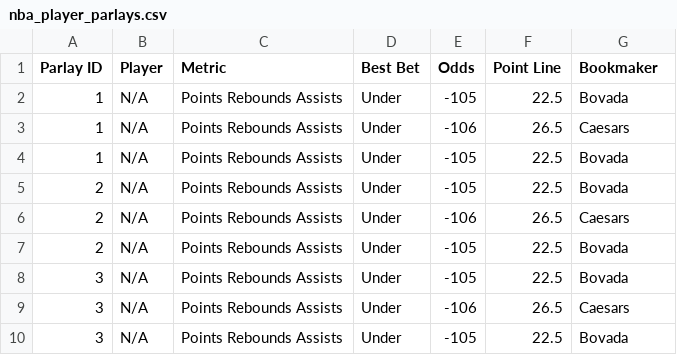
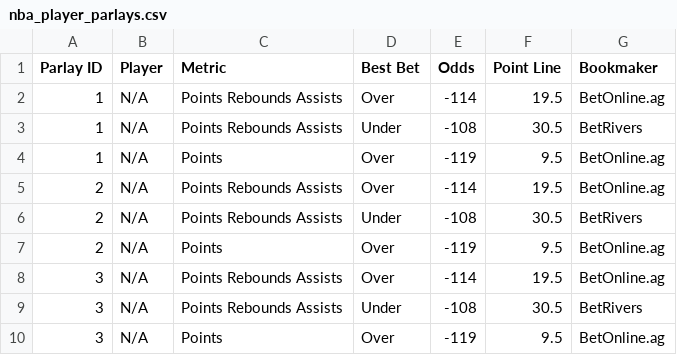
Before and after one commit to ajayiagbebaku/ProjectionDashboard, a CSV file: nba_player_parlays.csv, drawn as a sheet; only a part is shown; the diff covers the shown part only.

```diff
--- a/nba_player_parlays.csv
+++ b/nba_player_parlays.csv
@@ -1,10 +1,10 @@
 Parlay ID,Player,Metric,Best Bet,Odds,Point Line,Bookmaker
-1,N/A,Points Rebounds Assists,Under,-105,22.5,Bovada
-1,N/A,Points Rebounds Assists,Under,-106,26.5,Caesars
-1,N/A,Points Rebounds Assists,Under,-105,22.5,Bovada
-2,N/A,Points Rebounds Assists,Under,-105,22.5,Bovada
-2,N/A,Points Rebounds Assists,Under,-106,26.5,Caesars
-2,N/A,Points Rebounds Assists,Under,-105,22.5,Bovada
-3,N/A,Points Rebounds Assists,Under,-105,22.5,Bovada
-3,N/A,Points Rebounds Assists,Under,-106,26.5,Caesars
-3,N/A,Points Rebounds Assists,Under,-105,22.5,Bovada
+1,N/A,Points Rebounds Assists,Over,-114,19.5,BetOnline.ag
+1,N/A,Points Rebounds Assists,Under,-108,30.5,BetRivers
+1,N/A,Points,Over,-119,9.5,BetOnline.ag
+2,N/A,Points Rebounds Assists,Over,-114,19.5,BetOnline.ag
+2,N/A,Points Rebounds Assists,Under,-108,30.5,BetRivers
+2,N/A,Points,Over,-119,9.5,BetOnline.ag
+3,N/A,Points Rebounds Assists,Over,-114,19.5,BetOnline.ag
+3,N/A,Points Rebounds Assists,Under,-108,30.5,BetRivers
+3,N/A,Points,Over,-119,9.5,BetOnline.ag
```
Also changed, not shown: 24 edited cells elsewhere in this file, 1 other file.
